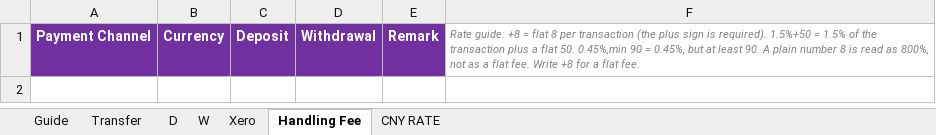
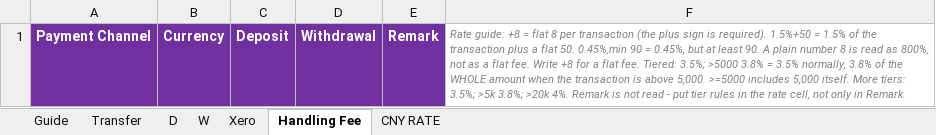
Before and after one commit to gorillaworkout/dpm_calculator, an Excel workbook: Template KVB Plus.xlsx, sheet Handling Fee, drawn as a sheet; values as stored, in another font and other column widths than the file's, no borders; the diff names each change by its address in the sheet, - before the commit and + after, or states it on an @@ line.

Commit message:
v1.38: tiered fee rates ('3.5%; >5000 3.8%') in the Deposit/Withdrawal cell (#38)
- tier rate applies to the whole amount above the threshold (transaction currency)
- >= inclusive, k shorthand, thousands separators, many tiers, +fixed/min per tier
- applied rate shown in D&W Detail Data Status; invalid syntax leaves fee empty + Missing Data 2c
- Remark not parsed; tier-like Remark warns to move it to the rate cell
- KVB/DPM template guides, app help, README; test_tiered_fee.py

```diff
--- a/Template KVB Plus.xlsx (sheet Handling Fee)
+++ b/Template KVB Plus.xlsx (sheet Handling Fee)
-F1: …flat fee.
+F1: …flat fee. Tiered: 3.5%; >5000 3.8% = 3.5% normally, 3.8% of the WHOLE amount when the transaction is above 5,000. >=5000 includes 5,000 itself. More tiers: 3.5%; >5k 3.8%; >20k 4%. Remark is not read - put tier rules in the rate cell, not only in Remark.
```
Also changed, not shown: sheet Guide, 10 other files.
